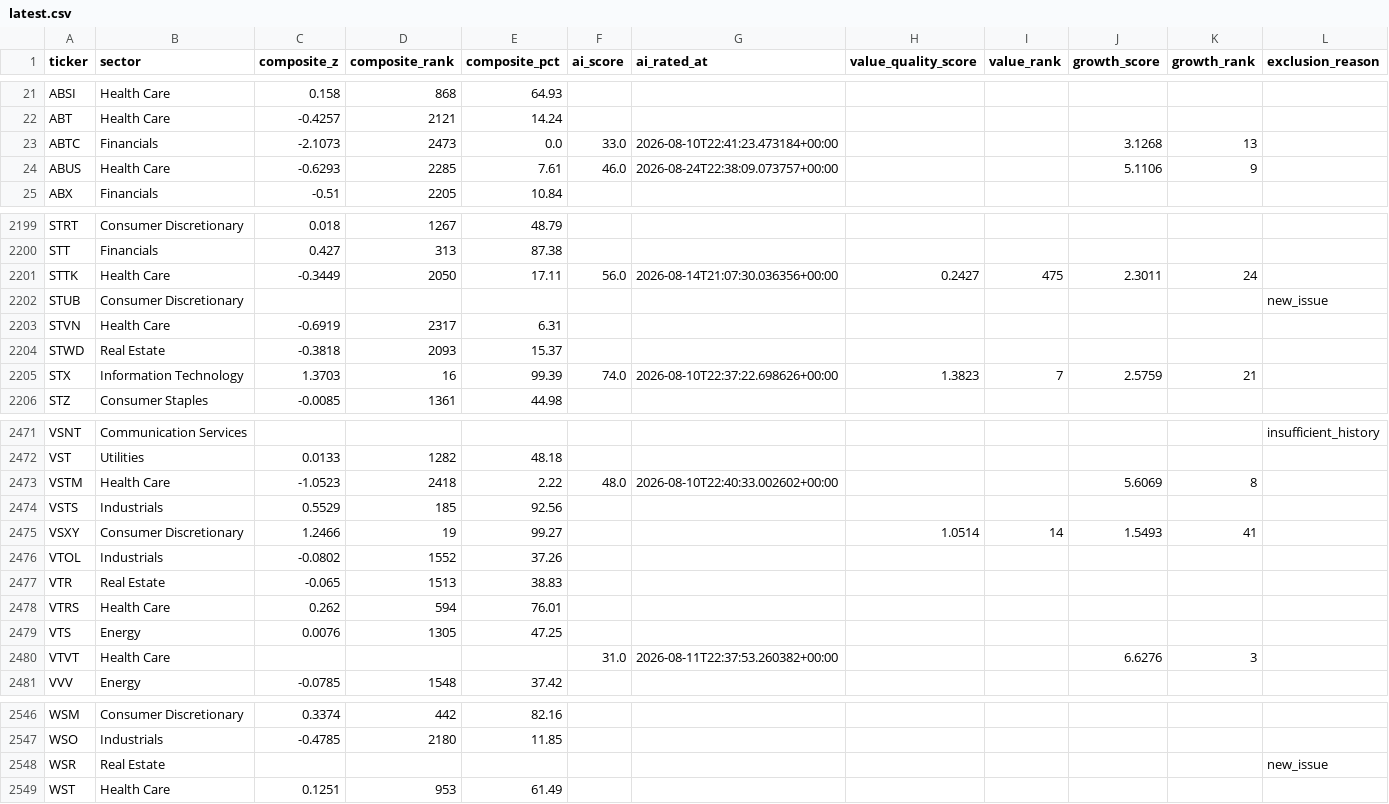
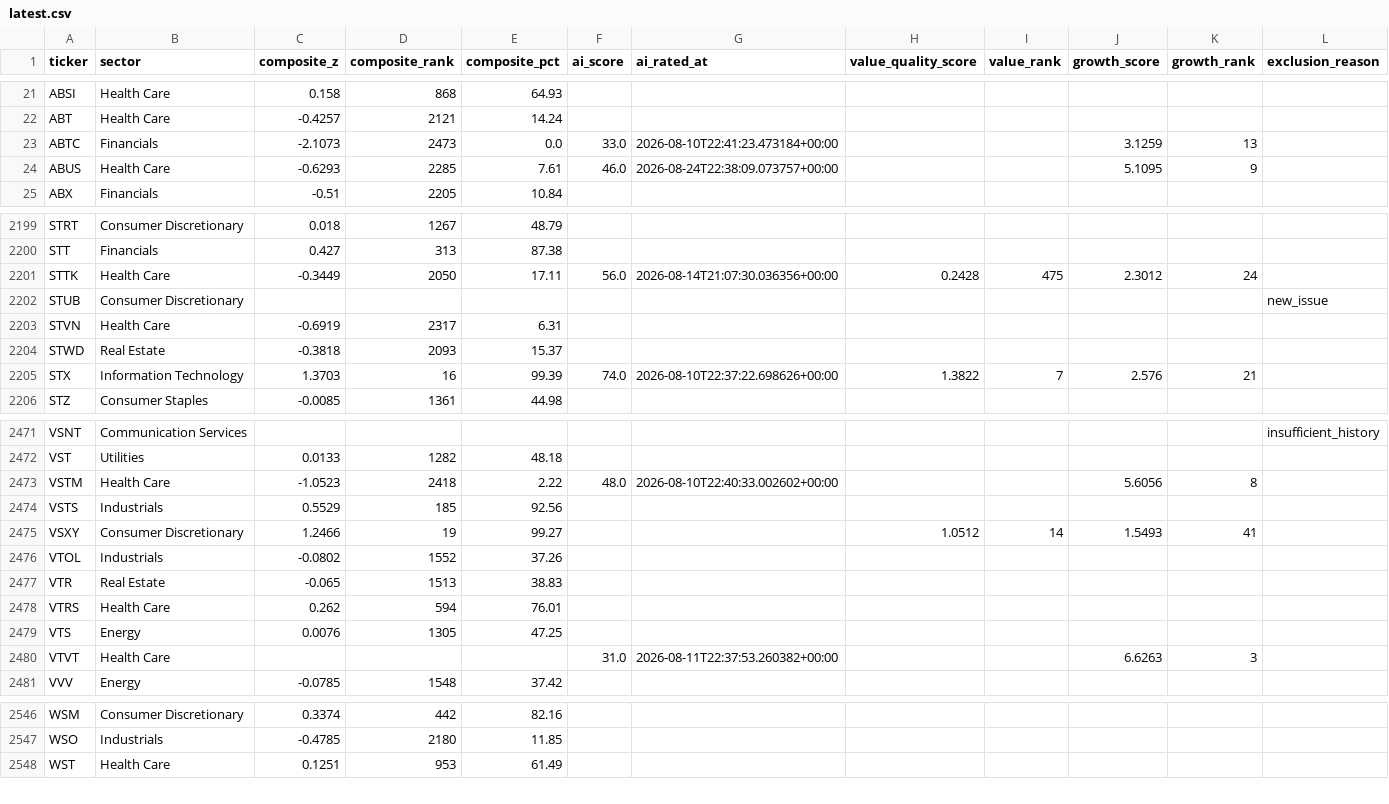
Before and after one commit to Avo-Sarkissian/quant2020-ratings, a CSV file: data/latest.csv, drawn as a sheet; only a part is shown, gaps mark what is left out; the diff covers the shown part only.

```diff
--- a/data/latest.csv
+++ b/data/latest.csv
@@ -22,4 +22,4 @@ ABSI,Health Care,0.158,868,64.93,,,,,,,
 ABT,Health Care,-0.4257,2121,14.24,,,,,,,
-ABTC,Financials,-2.1073,2473,0.0,33.0,2026-08-10T22:41:23.473184+00:00,,,3.1268,13,
-ABUS,Health Care,-0.6293,2285,7.61,46.0,2026-08-24T22:38:09.073757+00:00,,,5.1106,9,
+ABTC,Financials,-2.1073,2473,0.0,33.0,2026-08-10T22:41:23.473184+00:00,,,3.1259,13,
+ABUS,Health Care,-0.6293,2285,7.61,46.0,2026-08-24T22:38:09.073757+00:00,,,5.1095,9,
 ABX,Financials,-0.51,2205,10.84,,,,,,,
@@ -2200,3 +2200,3 @@ STRT,Consumer Discretionary,0.018,1267,48.79,,,,,,,
 STT,Financials,0.427,313,87.38,,,,,,,
-STTK,Health Care,-0.3449,2050,17.11,56.0,2026-08-14T21:07:30.036356+00:00,0.2427,475,2.3011,24,
+STTK,Health Care,-0.3449,2050,17.11,56.0,2026-08-14T21:07:30.036356+00:00,0.2428,475,2.3012,24,
 STUB,Consumer Discretionary,,,,,,,,,,new_issue
@@ -2204,3 +2204,3 @@ STVN,Health Care,-0.6919,2317,6.31,,,,,,,
 STWD,Real Estate,-0.3818,2093,15.37,,,,,,,
-STX,Information Technology,1.3703,16,99.39,74.0,2026-08-10T22:37:22.698626+00:00,1.3823,7,2.5759,21,
+STX,Information Technology,1.3703,16,99.39,74.0,2026-08-10T22:37:22.698626+00:00,1.3822,7,2.576,21,
 STZ,Consumer Staples,-0.0085,1361,44.98,,,,,,,
@@ -2472,5 +2472,5 @@ VSNT,Communication Services,,,,,,,,,,insufficient_history
 VST,Utilities,0.0133,1282,48.18,,,,,,,
-VSTM,Health Care,-1.0523,2418,2.22,48.0,2026-08-10T22:40:33.002602+00:00,,,5.6069,8,
+VSTM,Health Care,-1.0523,2418,2.22,48.0,2026-08-10T22:40:33.002602+00:00,,,5.6056,8,
 VSTS,Industrials,0.5529,185,92.56,,,,,,,
-VSXY,Consumer Discretionary,1.2466,19,99.27,,,1.0514,14,1.5493,41,
+VSXY,Consumer Discretionary,1.2466,19,99.27,,,1.0512,14,1.5493,41,
 VTOL,Industrials,-0.0802,1552,37.26,,,,,,,
@@ -2479,3 +2479,3 @@ VTRS,Health Care,0.262,594,76.01,,,,,,,
 VTS,Energy,0.0076,1305,47.25,,,,,,,
-VTVT,Health Care,,,,31.0,2026-08-11T22:37:53.260382+00:00,,,6.6276,3,
+VTVT,Health Care,,,,31.0,2026-08-11T22:37:53.260382+00:00,,,6.6263,3,
 VVV,Energy,-0.0785,1548,37.42,,,,,,,
@@ -2547,3 +2547,2 @@ WSM,Consumer Discretionary,0.3374,442,82.16,,,,,,,
 WSO,Industrials,-0.4785,2180,11.85,,,,,,,
-WSR,Real Estate,,,,,,,,,,new_issue
 WST,Health Care,0.1251,953,61.49,,,,,,,
```
Also changed, not shown: 45 edited cells elsewhere in this file, 2 other files.
